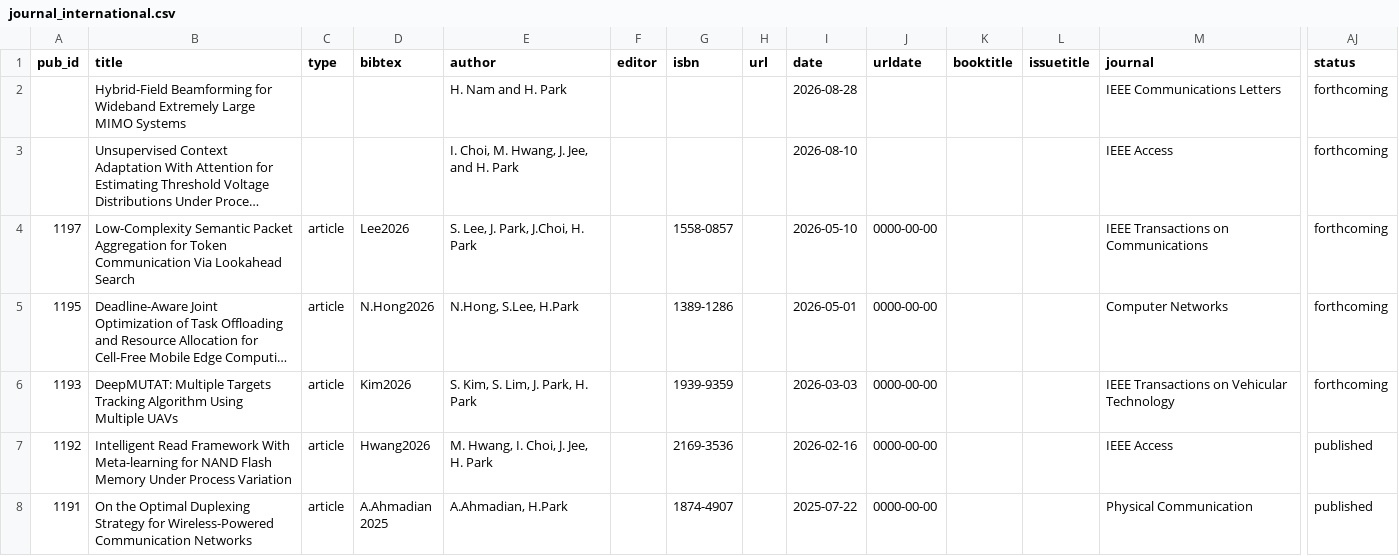
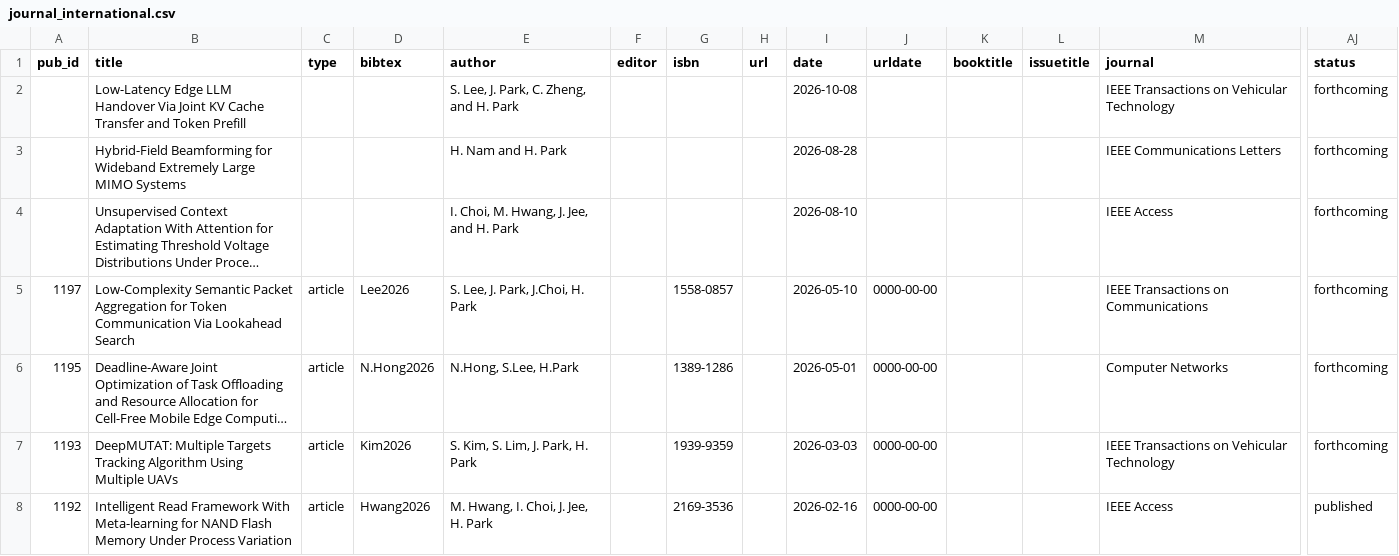
Before and after one commit to LIT-KAIST/LIT-KAIST.github.io, a CSV file: data/journal_international.csv, drawn as a sheet; only a part is shown, gaps mark what is left out; the shorter side is filled out with more unchanged rows; long unchanged cells end in …; rows hold the shown columns only; the diff names each change by its address in the sheet, - before the commit and + after, or states it on an @@ line.

Commit message:
Add Publications: Low-Latency Edge LLM Handover Via Joint KV Cache Transfer and Token Prefill

```diff
--- a/data/journal_international.csv
+++ b/data/journal_international.csv
+row 2:  | Low-Latency Edge LLM Handover Via Joint KV Cache Transfer and Token Prefill |  |  | S. Lee, J. Park, C. Zheng, and H. Park |  |  |  | 2026-10-08 |  |  |  | IEEE Transactions on Vehicular Technology | forthcoming
```
